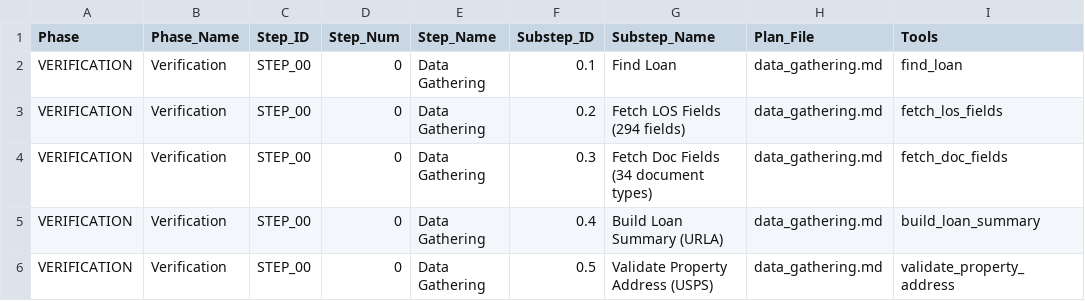
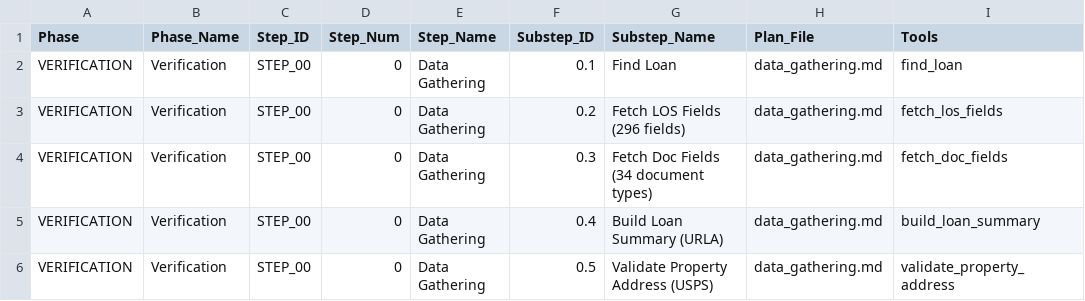
Before and after one commit to FintorAI/processor-assistant-review, a CSV file: workflow_steps.csv, drawn as a sheet; only a part is shown.

```diff
--- a/workflow_steps.csv
+++ b/workflow_steps.csv
@@ -2,3 +2,3 @@ Phase,Phase_Name,Step_ID,Step_Num,Step_Name,Substep_ID,Substep_Name,Plan_File,To
 VERIFICATION,Verification,STEP_00,0,Data Gathering,0.1,Find Loan,data_gathering.md,find_loan
-VERIFICATION,Verification,STEP_00,0,Data Gathering,0.2,Fetch LOS Fields (294 fields),data_gathering.md,fetch_los_fields
+VERIFICATION,Verification,STEP_00,0,Data Gathering,0.2,Fetch LOS Fields (296 fields),data_gathering.md,fetch_los_fields
 VERIFICATION,Verification,STEP_00,0,Data Gathering,0.3,Fetch Doc Fields (34 document types),data_gathering.md,fetch_doc_fields
```
Also changed, not shown: workflow_substeps_detailed.csv, 20 other files.
